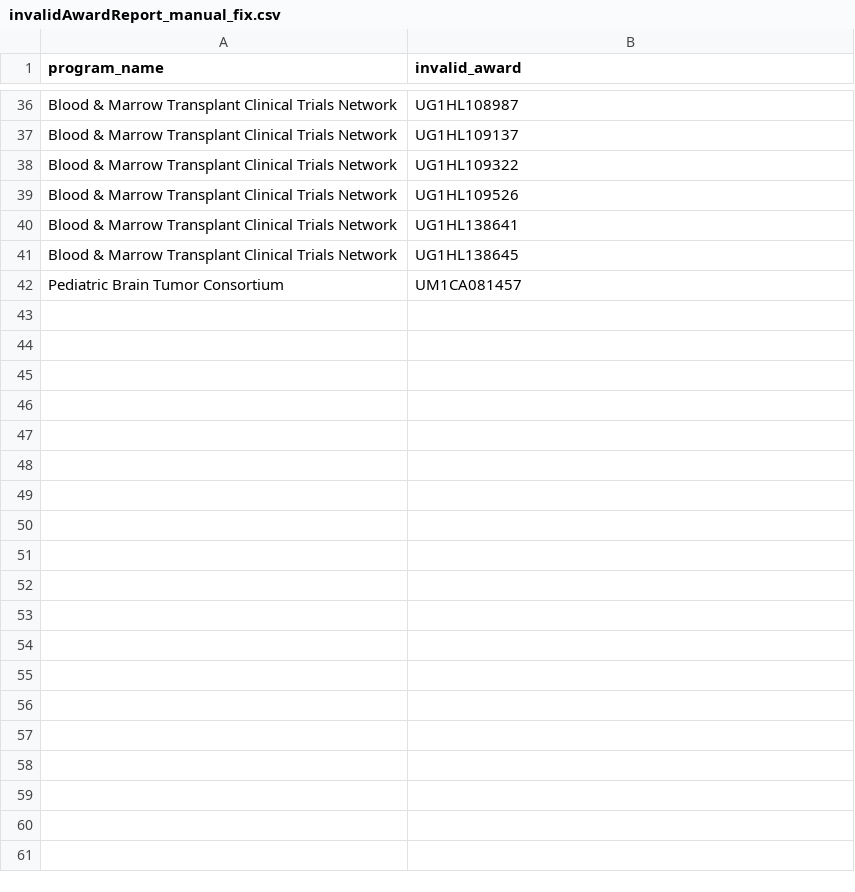
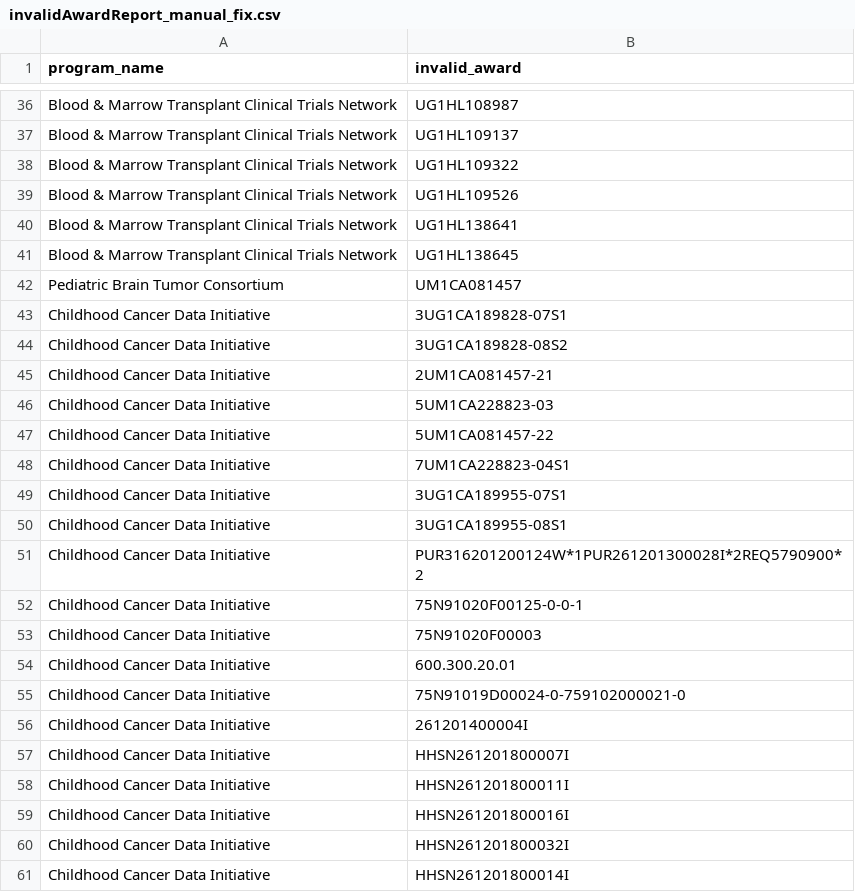
Before and after one commit to CBIIT/INS-Data, a CSV file: reports/2026-01-30/invalidAwardReport_manual_fix.csv, drawn as a sheet; only a part is shown, gaps mark what is left out; the diff covers the shown part only; the diff names each change by its address in the sheet, - before the commit and + after, or states it on an @@ line.

Commit message:
INS-1534: Initial 2026-01-30/gathered-2026-02-17
- Update 2026-01-30 qualtrics manual fix input
- Add intermediate data and reports gathered 2026-02-17 for programs,
grants, projects, and publications
- Update config with override date to use for GEO, SRA, etc.

```diff
--- a/reports/2026-01-30/invalidAwardReport_manual_fix.csv
+++ b/reports/2026-01-30/invalidAwardReport_manual_fix.csv
+row 43: Childhood Cancer Data Initiative | 3UG1CA189828-07S1
+row 44: Childhood Cancer Data Initiative | 3UG1CA189828-08S2
+row 45: Childhood Cancer Data Initiative | 2UM1CA081457-21
+row 46: Childhood Cancer Data Initiative | 5UM1CA228823-03
+row 47: Childhood Cancer Data Initiative | 5UM1CA081457-22
+row 48: Childhood Cancer Data Initiative | 7UM1CA228823-04S1
+row 49: Childhood Cancer Data Initiative | 3UG1CA189955-07S1
+row 50: Childhood Cancer Data Initiative | 3UG1CA189955-08S1
+row 51: Childhood Cancer Data Initiative | PUR316201200124W*1PUR261201300028I*2REQ5790900*2
+row 52: Childhood Cancer Data Initiative | 75N91020F00125-0-0-1
+row 53: Childhood Cancer Data Initiative | 75N91020F00003
+row 54: Childhood Cancer Data Initiative | 600.300.20.01
+row 55: Childhood Cancer Data Initiative | 75N91019D00024-0-759102000021-0
+row 56: Childhood Cancer Data Initiative | 261201400004I
+row 57: Childhood Cancer Data Initiative | HHSN261201800007I
+row 58: Childhood Cancer Data Initiative | HHSN261201800011I
+row 59: Childhood Cancer Data Initiative | HHSN261201800016I
+row 60: Childhood Cancer Data Initiative | HHSN261201800032I
+row 61: Childhood Cancer Data Initiative | HHSN261201800014I
```
Also changed, not shown: 17 added rows elsewhere in this file, 14 other files.
